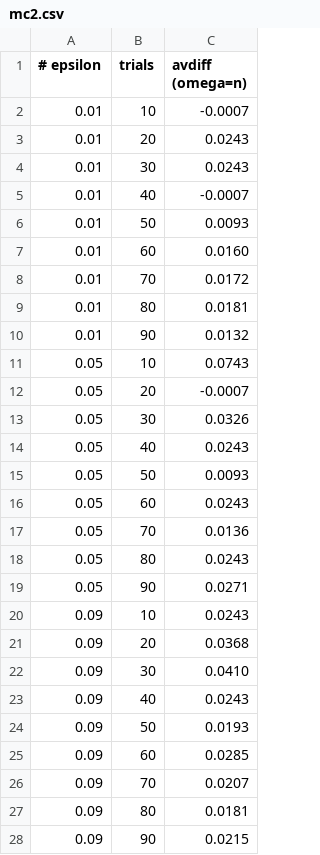
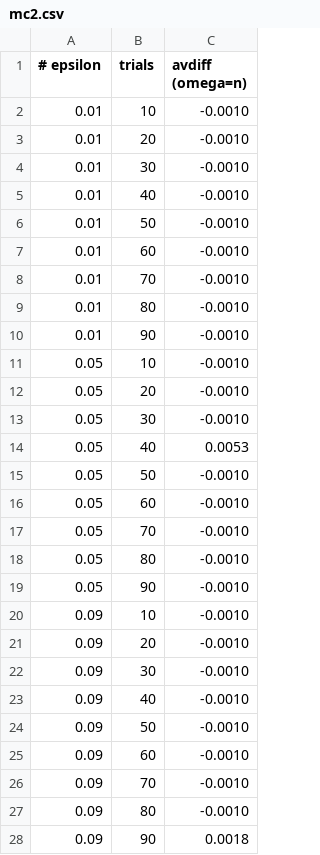
Before and after one commit to serviceprototypinglab/mcemu, a CSV file: plotting/mc/n4/mc2.csv, drawn as a sheet; only a part is shown; the diff covers the shown part only.

```diff
--- a/plotting/mc/n4/mc2.csv
+++ b/plotting/mc/n4/mc2.csv
@@ -1,28 +1,28 @@
 # epsilon,trials,avdiff (omega=n)
-0.01,10,-0.0007
-0.01,20,0.0243
-0.01,30,0.0243
-0.01,40,-0.0007
-0.01,50,0.0093
-0.01,60,0.0160
-0.01,70,0.0172
-0.01,80,0.0181
-0.01,90,0.0132
-0.05,10,0.0743
-0.05,20,-0.0007
-0.05,30,0.0326
-0.05,40,0.0243
-0.05,50,0.0093
-0.05,60,0.0243
-0.05,70,0.0136
-0.05,80,0.0243
-0.05,90,0.0271
-0.09,10,0.0243
-0.09,20,0.0368
-0.09,30,0.0410
-0.09,40,0.0243
-0.09,50,0.0193
-0.09,60,0.0285
-0.09,70,0.0207
-0.09,80,0.0181
-0.09,90,0.0215
+0.01,10,-0.0010
+0.01,20,-0.0010
+0.01,30,-0.0010
+0.01,40,-0.0010
+0.01,50,-0.0010
+0.01,60,-0.0010
+0.01,70,-0.0010
+0.01,80,-0.0010
+0.01,90,-0.0010
+0.05,10,-0.0010
+0.05,20,-0.0010
+0.05,30,-0.0010
+0.05,40,0.0053
+0.05,50,-0.0010
+0.05,60,-0.0010
+0.05,70,-0.0010
+0.05,80,-0.0010
+0.05,90,-0.0010
+0.09,10,-0.0010
+0.09,20,-0.0010
+0.09,30,-0.0010
+0.09,40,-0.0010
+0.09,50,-0.0010
+0.09,60,-0.0010
+0.09,70,-0.0010
+0.09,80,-0.0010
+0.09,90,0.0018
```
Also changed, not shown: 63 edited cells elsewhere in this file, plotting/mc/n4/mc1.csv, plotting/mc/n4/mc1om.csv, 8 other files.
